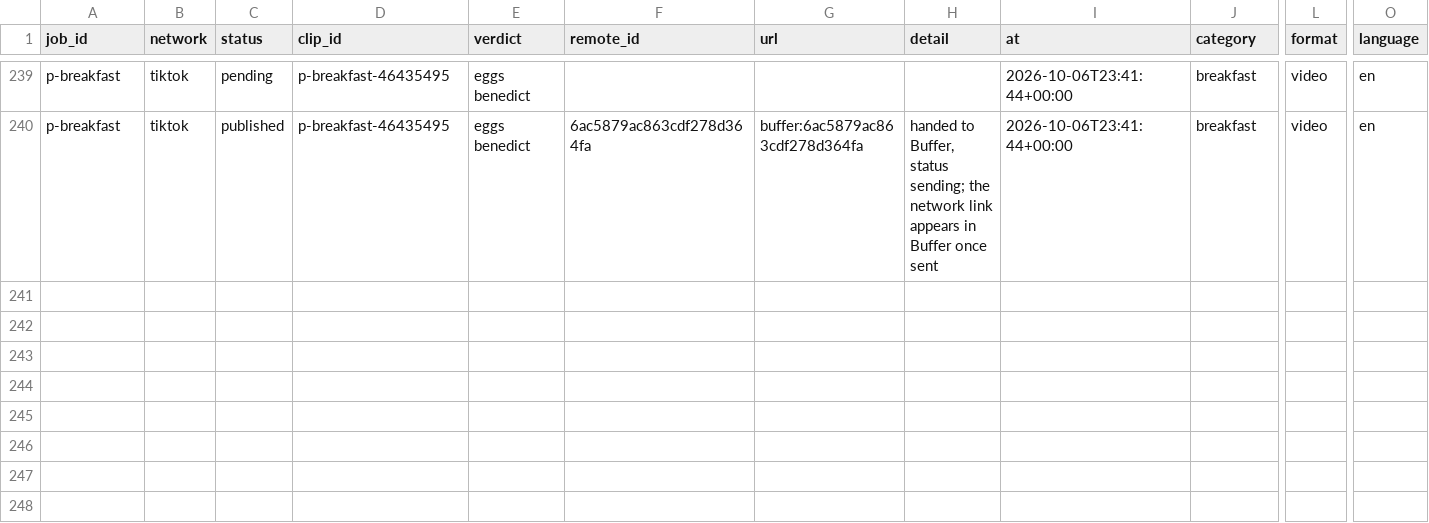
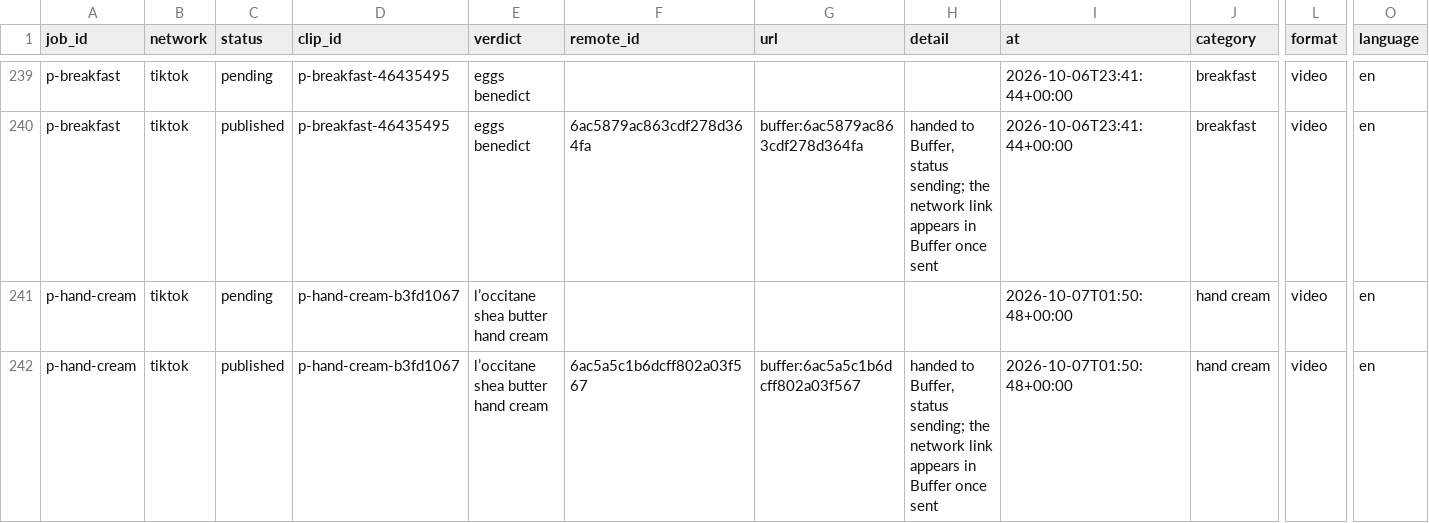
Before and after one commit to everfields/antisearch-automation, a CSV file: posts.csv, drawn as a sheet; only a part is shown, gaps mark what is left out; rows hold the shown columns only; the diff names each change by its address in the sheet, - before the commit and + after, or states it on an @@ line.

```diff
--- a/posts.csv
+++ b/posts.csv
+row 241: p-hand-cream | tiktok | pending | p-hand-cream-b3fd1067 | l’occitane shea butter hand cream |  |  |  | 2026-10-07T01:50:48+00:00 | hand cream | video | en
+row 242: p-hand-cream | tiktok | published | p-hand-cream-b3fd1067 | l’occitane shea butter hand cream | 6ac5a5c1b6dcff802a03f567 | buffer:6ac5a5c1b6dcff802a03f567 | handed to Buffer, status sending; the network link appears in Buffer once sent | 2026-10-07T01:50:48+00:00 | hand cream | video | en
```
Also changed, not shown: verdicts.csv, 1 other file.
